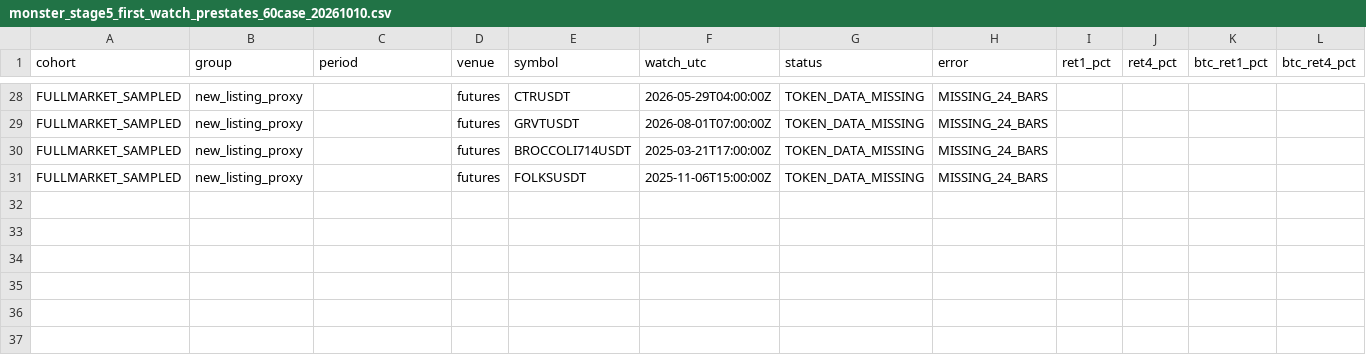
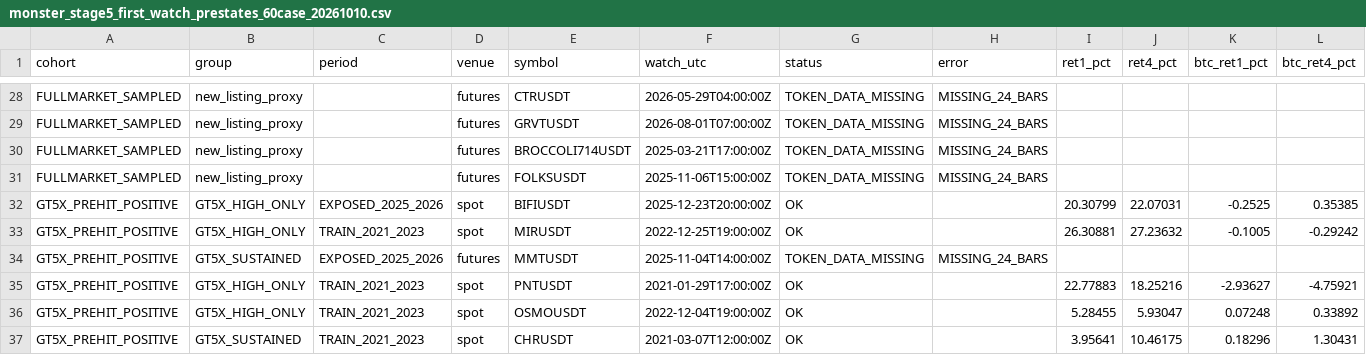
Before and after one commit to lxxlx2/ChatGPT_mission_record, a CSV file: crypto-300-profit-mission/monster/evidence/monster_stage5_first_watch_prestates_60case_20261010.csv, drawn as a sheet; only a part is shown, gaps mark what is left out; rows hold the shown columns only; the diff names each change by its address in the sheet, - before the commit and + after, or states it on an @@ line.

Commit message:
research: Stage5 first-watch causal OHLCV batch 06 (fixed 6 cases)

```diff
--- a/crypto-300-profit-mission/monster/evidence/monster_stage5_first_watch_prestates_60case_20261010.csv
+++ b/crypto-300-profit-mission/monster/evidence/monster_stage5_first_watch_prestates_60case_20261010.csv
+row 32: GT5X_PREHIT_POSITIVE | GT5X_HIGH_ONLY | EXPOSED_2025_2026 | spot | BIFIUSDT | 2025-12-23T20:00:00Z | OK |  | 20.30799 | 22.07031 | -0.2525 | 0.35385
+row 33: GT5X_PREHIT_POSITIVE | GT5X_HIGH_ONLY | TRAIN_2021_2023 | spot | MIRUSDT | 2022-12-25T19:00:00Z | OK |  | 26.30881 | 27.23632 | -0.1005 | -0.29242
+row 34: GT5X_PREHIT_POSITIVE | GT5X_SUSTAINED | EXPOSED_2025_2026 | futures | MMTUSDT | 2025-11-04T14:00:00Z | TOKEN_DATA_MISSING | MISSING_24_BARS
+row 35: GT5X_PREHIT_POSITIVE | GT5X_HIGH_ONLY | TRAIN_2021_2023 | spot | PNTUSDT | 2021-01-29T17:00:00Z | OK |  | 22.77883 | 18.25216 | -2.93627 | -4.75921
+row 36: GT5X_PREHIT_POSITIVE | GT5X_HIGH_ONLY | TRAIN_2021_2023 | spot | OSMOUSDT | 2022-12-04T19:00:00Z | OK |  | 5.28455 | 5.93047 | 0.07248 | 0.33892
+row 37: GT5X_PREHIT_POSITIVE | GT5X_SUSTAINED | TRAIN_2021_2023 | spot | CHRUSDT | 2021-03-07T12:00:00Z | OK |  | 3.95641 | 10.46175 | 0.18296 | 1.30431
```
